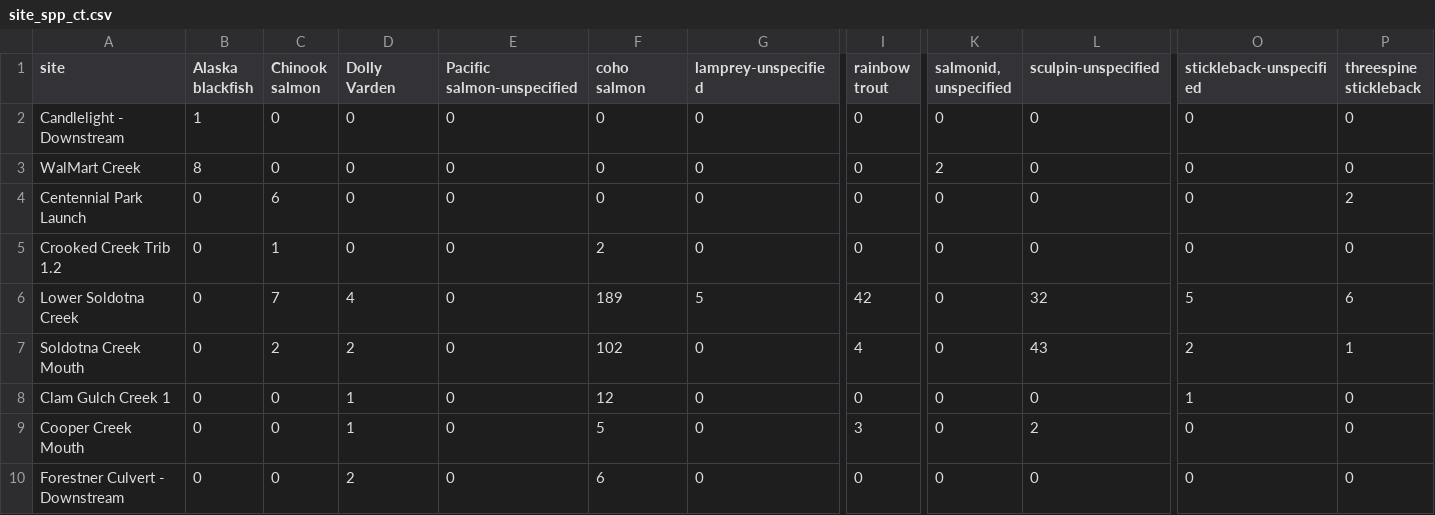
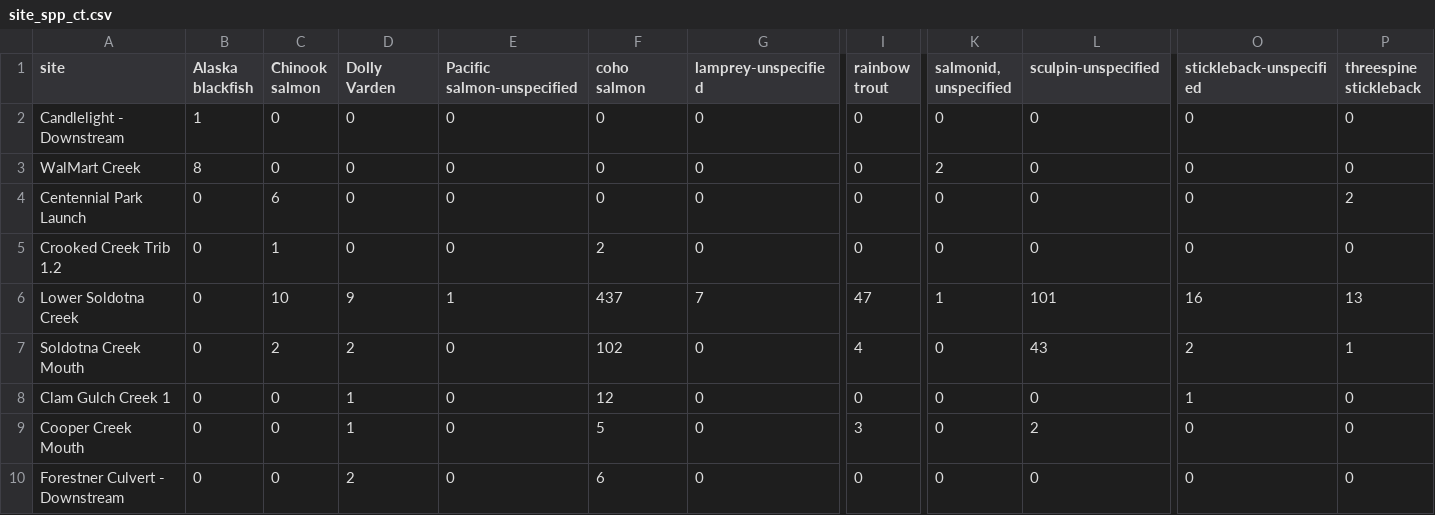
Before and after one commit to Kenai-Watershed-Forum/salmon-habitat-mapping, a CSV file: output/site_spp_ct.csv, drawn as a sheet; only a part is shown, gaps mark what is left out; the diff names each change by its address in the sheet, - before the commit and + after, or states it on an @@ line.

```diff
--- a/output/site_spp_ct.csv
+++ b/output/site_spp_ct.csv
-C6 (Chinook salmon): 7
+C6 (Chinook salmon): 10
-D6 (Dolly Varden): 4
+D6 (Dolly Varden): 9
-E6 (Pacific salmon-unspecified): 0
+E6 (Pacific salmon-unspecified): 1
-F6 (coho salmon): 189
+F6 (coho salmon): 437
-G6 (lamprey-unspecified): 5
+G6 (lamprey-unspecified): 7
-I6 (rainbow trout): 42
+I6 (rainbow trout): 47
-K6 (salmonid, unspecified): 0
+K6 (salmonid, unspecified): 1
-L6 (sculpin-unspecified): 32
+L6 (sculpin-unspecified): 101
-O6 (stickleback-unspecified): 5
+O6 (stickleback-unspecified): 16
-P6 (threespine stickleback): 6
+P6 (threespine stickleback): 13
```
Also changed, not shown: output/aquatic_resource_permit_all.csv, 15 other files.
